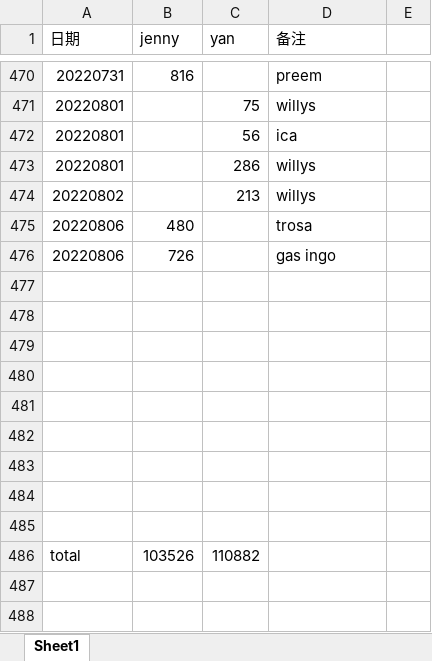
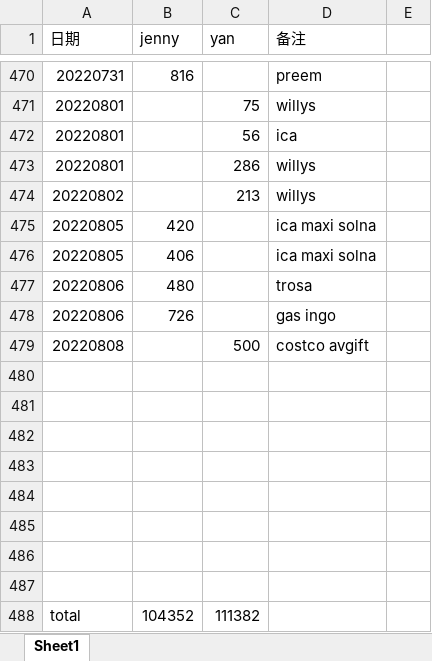
Before and after one commit to yanhuanwang/cost2022, an Excel workbook: cost2022.xlsx, sheet Sheet1, drawn as a sheet; only a part is shown, gaps mark what is left out; values as stored, in another font and other column widths than the file's, no borders; removed rows and columns are numbered as before the commit, all else as after; the diff names each change by its address in the sheet, - before the commit and + after, or states it on an @@ line.

Commit message:
20220808

```diff
--- a/cost2022.xlsx (sheet Sheet1)
+++ b/cost2022.xlsx (sheet Sheet1)
+row 475: 20220805 | 420 |  | ica maxi solna
+row 476: 20220805 | 406 |  | ica maxi solna
+row 479: 20220808 |  | 500 | costco avgift
-row 485: (empty)
-B488 (jenny): 103526
+B488 (jenny): 104352
-C488 (yan): 110882
+C488 (yan): 111382
```
